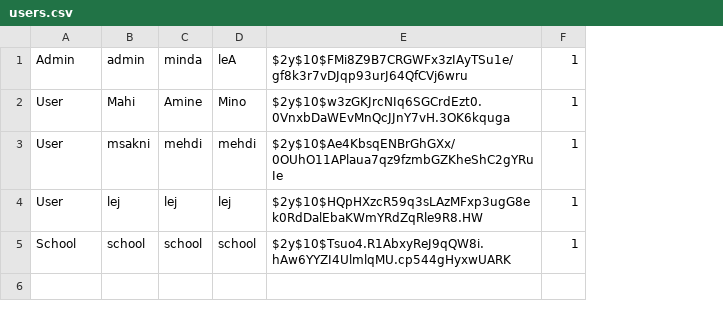
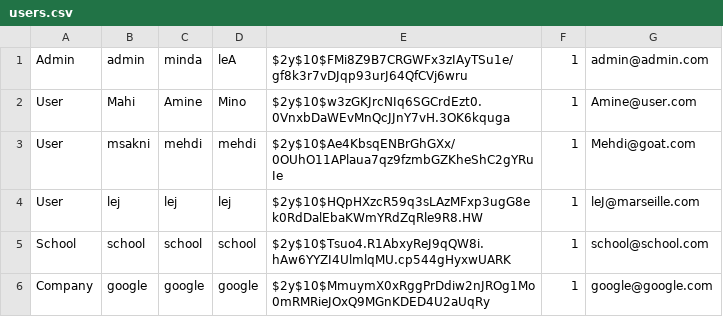
Before and after one commit to msk-mdi/Quizzeo, a CSV file: traitement/users.csv, drawn as a sheet; the diff names each change by its address in the sheet, - before the commit and + after, or states it on an @@ line.

```diff
--- a/traitement/users.csv
+++ b/traitement/users.csv
+column G, rows 1-5: admin@admin.com | Amine@user.com | Mehdi@goat.com | leJ@marseille.com | school@school.com
+row 6: Company | google | google | google | $2y$10$MmuymX0xRggPrDdiw2nJROg1Mo0mRMRieJOxQ9MGnKDED4U2aUqRy | 1 | google@google.com
```
Also changed, not shown: 2 other files.
